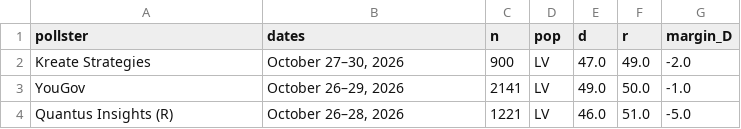
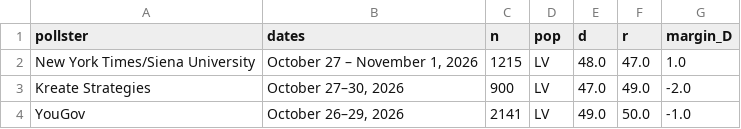
Before and after one commit to sujaynadkarni/texas-senate-forecast-2026, a CSV file: data/polls_governor.csv, drawn as a sheet; only a part is shown; the shorter side is filled out with more unchanged rows; the diff names each change by its address in the sheet, - before the commit and + after, or states it on an @@ line.

```diff
--- a/data/polls_governor.csv
+++ b/data/polls_governor.csv
+row 2: New York Times/Siena University | October 27 – November 1, 2026 | 1215 | LV | 48.0 | 47.0 | 1.0
```
Also changed, not shown: data/polls_senate.csv, 14 other files.
